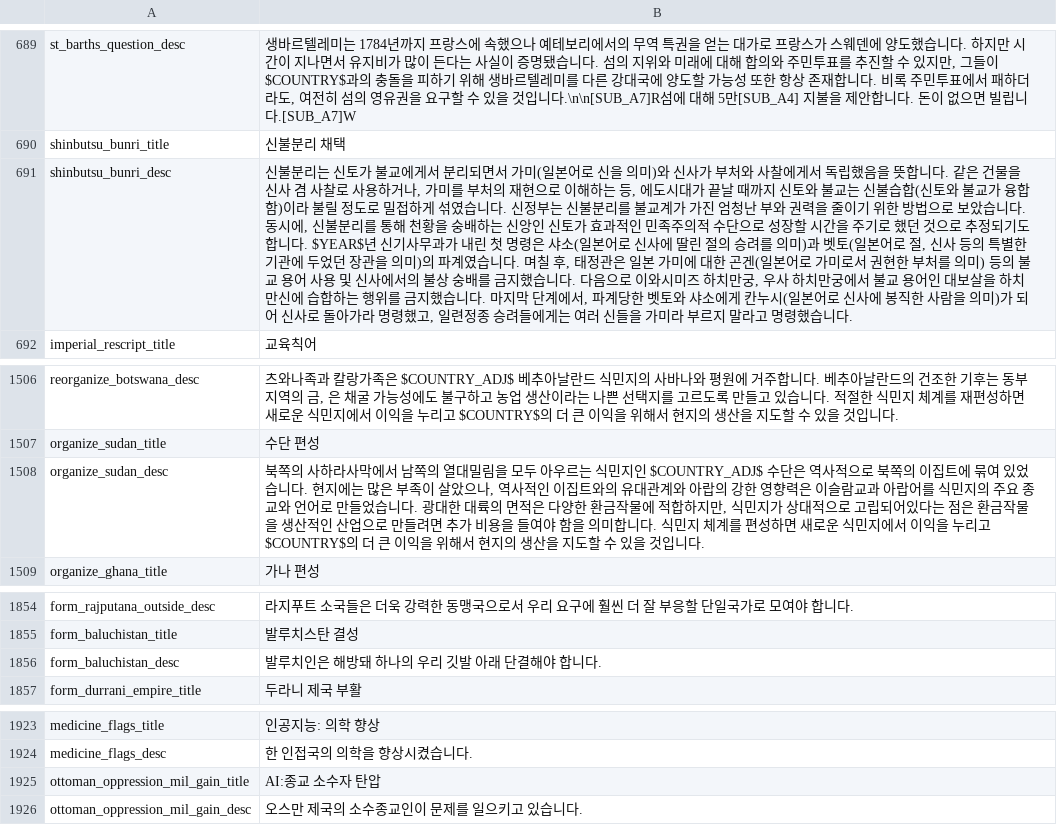
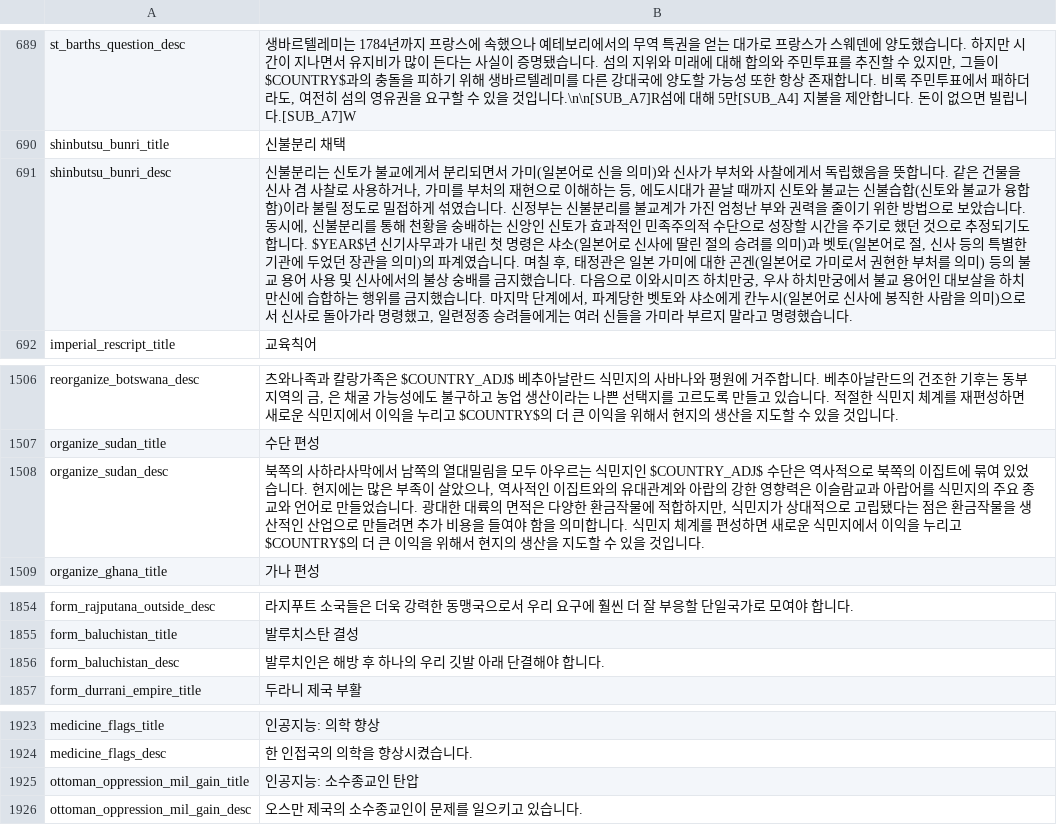
Before and after one commit to kimjeon-il/-Historical-Project-Mod-Korean-Patch, a CSV file: localisation/00_HPM_decisions.csv, drawn as a sheet; only a part is shown, gaps mark what is left out; the diff covers the shown part only; the diff names each change by its address in the sheet, - before the commit and + after, or states it on an @@ line.

```diff
--- a/localisation/00_HPM_decisions.csv
+++ b/localisation/00_HPM_decisions.csv
-B691: …의미)가 되어 신사로…
+B691: …의미)으로서 신사로…
-B1508: …로 고립되어있다는 점…
+B1508: …로 고립됐다는 점…
-B1856: 발루치인은 해방돼 하나의 우리 깃발 아래 단결해야 합니다.
+B1856: 발루치인은 해방 후 하나의 우리 깃발 아래 단결해야 합니다.
-B1925: AI:종교 소수자 탄압
+B1925: 인공지능: 소수종교인 탄압
```
Also changed, not shown: 18 edited cells elsewhere in this file.
